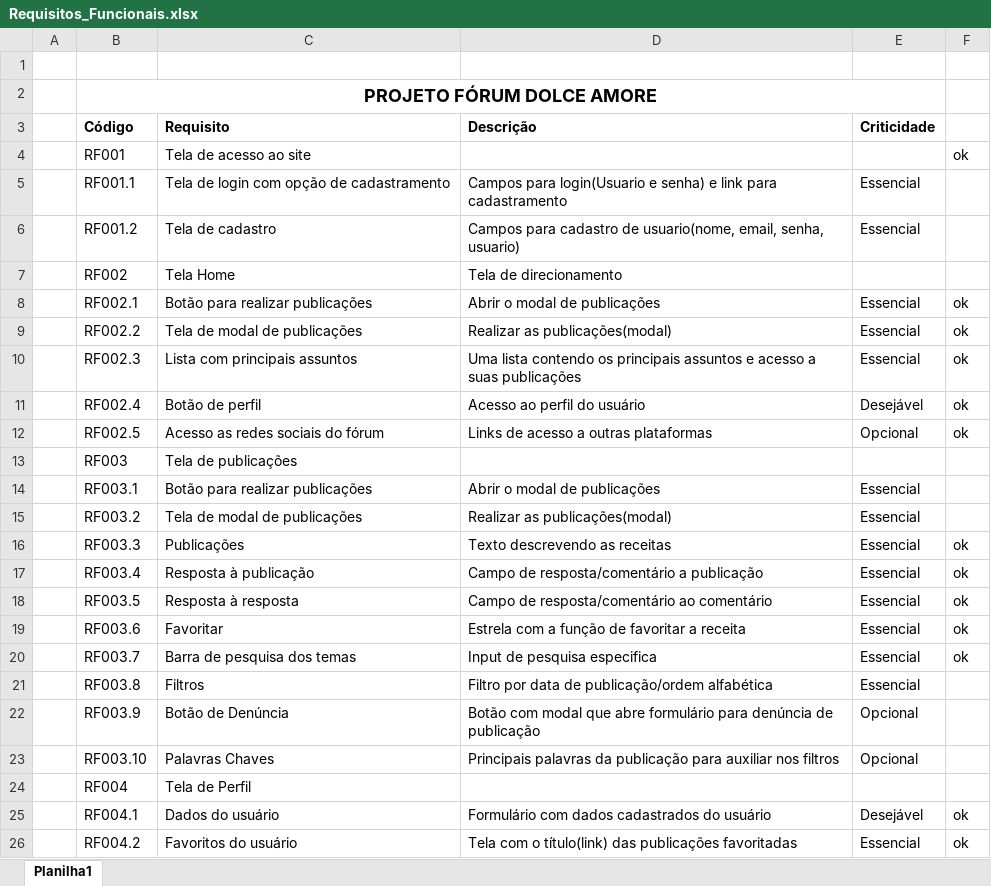
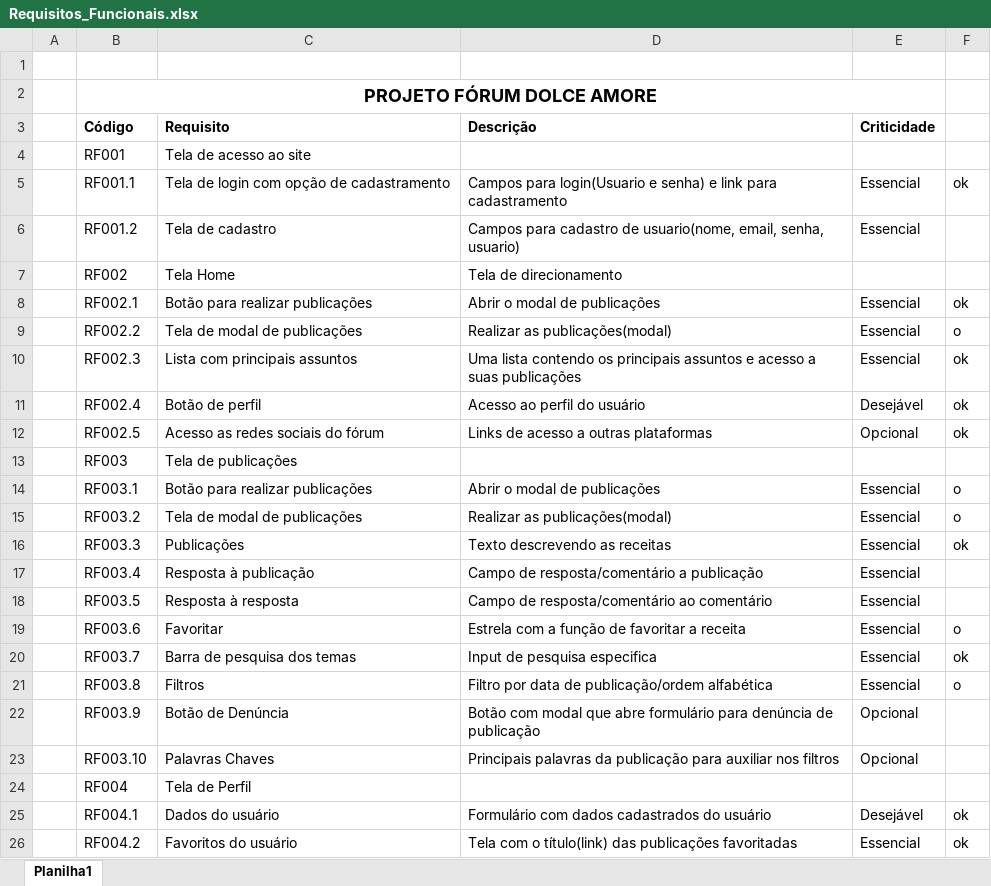
Before and after one commit to c-alvares/FORUM, an Excel workbook: docs/Requisitos_Funcionais.xlsx, sheet Planilha1, drawn as a sheet; values as stored, in another font and other column widths than the file's, no borders; the diff names each change by its address in the sheet, - before the commit and + after, or states it on an @@ line.

```diff
--- a/docs/Requisitos_Funcionais.xlsx (sheet Planilha1)
+++ b/docs/Requisitos_Funcionais.xlsx (sheet Planilha1)
-F4: ok
+F4: (empty)
-F5: (empty)
+F5: ok
-F9: ok
+F9: o
-F14:F15: (empty)
+F14:F15: o
-F17:F18: ok
+F17:F18: (empty)
-F19: ok
+F19: o
-F21: (empty)
+F21: o
```
Also changed, not shown: 7 other files.
